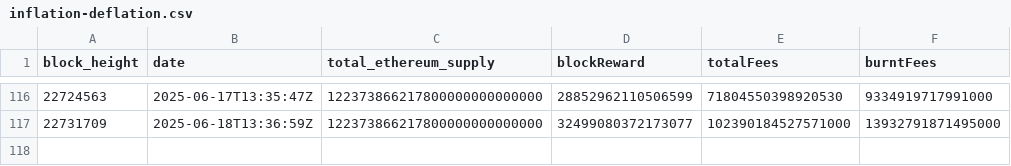
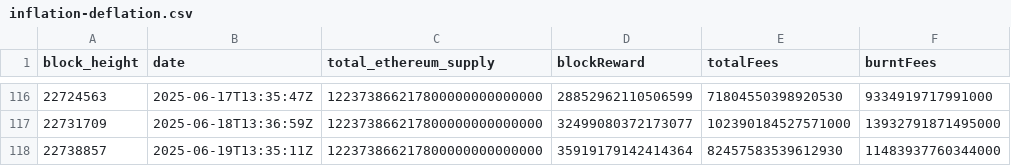
Before and after one commit to aphd/ether-focus, a CSV file: server/csv/inflation-deflation.csv, drawn as a sheet; only a part is shown, gaps mark what is left out; the diff names each change by its address in the sheet, - before the commit and + after, or states it on an @@ line.

```diff
--- a/server/csv/inflation-deflation.csv
+++ b/server/csv/inflation-deflation.csv
+row 118: 22738857 | 2025-06-19T13:35:11Z | 122373866217800000000000000 | 35919179142414364 | 82457583539612930 | 11483937760344000
```
